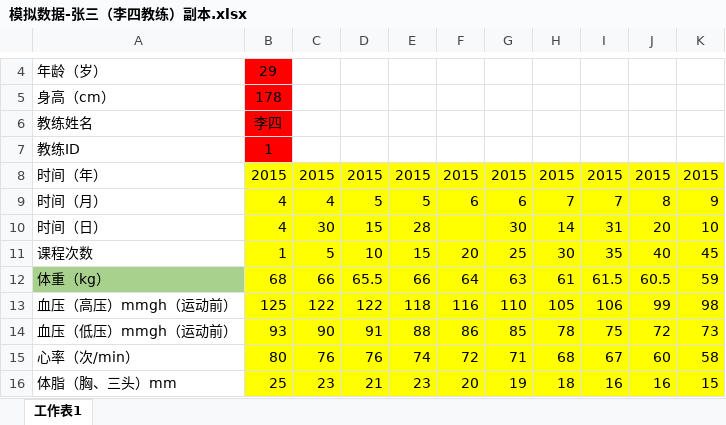
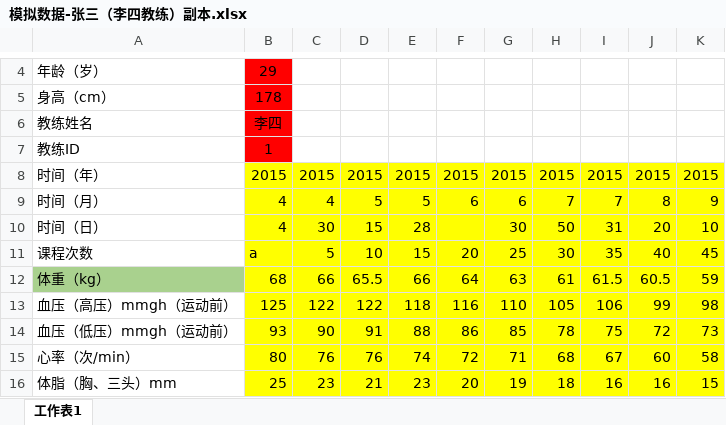
Before and after one commit to luobingbing3/Dpdb, an Excel workbook: database_design/Demo/模拟数据-张三（李四教练）副本.xlsx, sheet 工作表1, drawn as a sheet; only a part is shown, gaps mark what is left out; values as stored, in another font and other column widths than the file's, no borders; the diff names each change by its address in the sheet, - before the commit and + after, or states it on an @@ line.

```diff
--- a/database_design/Demo/模拟数据-张三（李四教练）副本.xlsx (sheet 工作表1)
+++ b/database_design/Demo/模拟数据-张三（李四教练）副本.xlsx (sheet 工作表1)
-H10: 14
+H10: 50
-B11: 1
+B11: a
```
Also changed, not shown: 9 other files.
